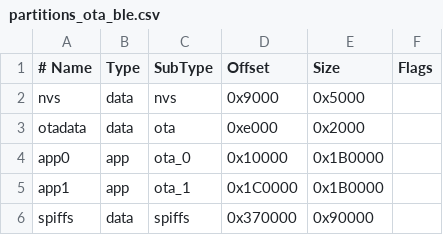
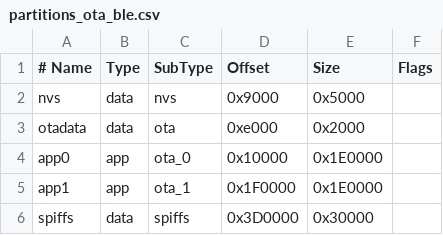
Before and after one commit to huseyinkayahs/MiaDeviceOS, a CSV file: partitions_ota_ble.csv, drawn as a sheet.

```diff
--- a/partitions_ota_ble.csv
+++ b/partitions_ota_ble.csv
@@ -3,4 +3,4 @@ nvs,      data, nvs,     0x9000,   0x5000,
 otadata,  data, ota,     0xe000,   0x2000,
-app0,     app,  ota_0,   0x10000,  0x1B0000,
-app1,     app,  ota_1,   0x1C0000, 0x1B0000,
-spiffs,   data, spiffs,  0x370000, 0x90000,
+app0,     app,  ota_0,   0x10000,  0x1E0000,
+app1,     app,  ota_1,   0x1F0000, 0x1E0000,
+spiffs,   data, spiffs,  0x3D0000, 0x30000,
```
Also changed, not shown: 14 other files.
